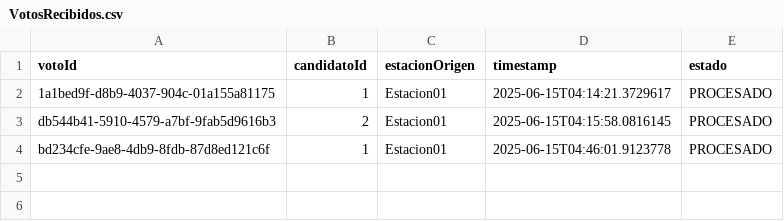
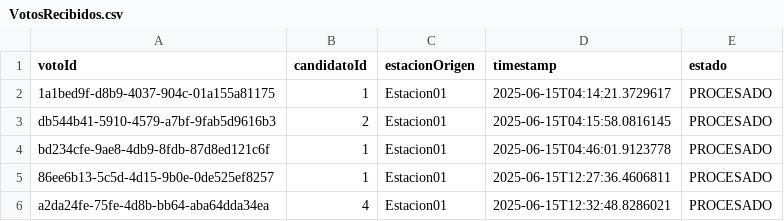
Before and after one commit to tomasquin2003/Software_IV_Final_Project, a CSV file: sistema-votacion/data/centro/VotosRecibidos.csv, drawn as a sheet; the diff names each change by its address in the sheet, - before the commit and + after, or states it on an @@ line.

```diff
--- a/sistema-votacion/data/centro/VotosRecibidos.csv
+++ b/sistema-votacion/data/centro/VotosRecibidos.csv
+row 5: 86ee6b13-5c5d-4d15-9b0e-0de525ef8257 | 1 | Estacion01 | 2025-06-15T12:27:36.4606811 | PROCESADO
+row 6: a2da24fe-75fe-4d8b-bb64-aba64dda34ea | 4 | Estacion01 | 2025-06-15T12:32:48.8286021 | PROCESADO
```
Also changed, not shown: sistema-votacion/data/estacion/VotosTransitorios.csv, 2 other files.
